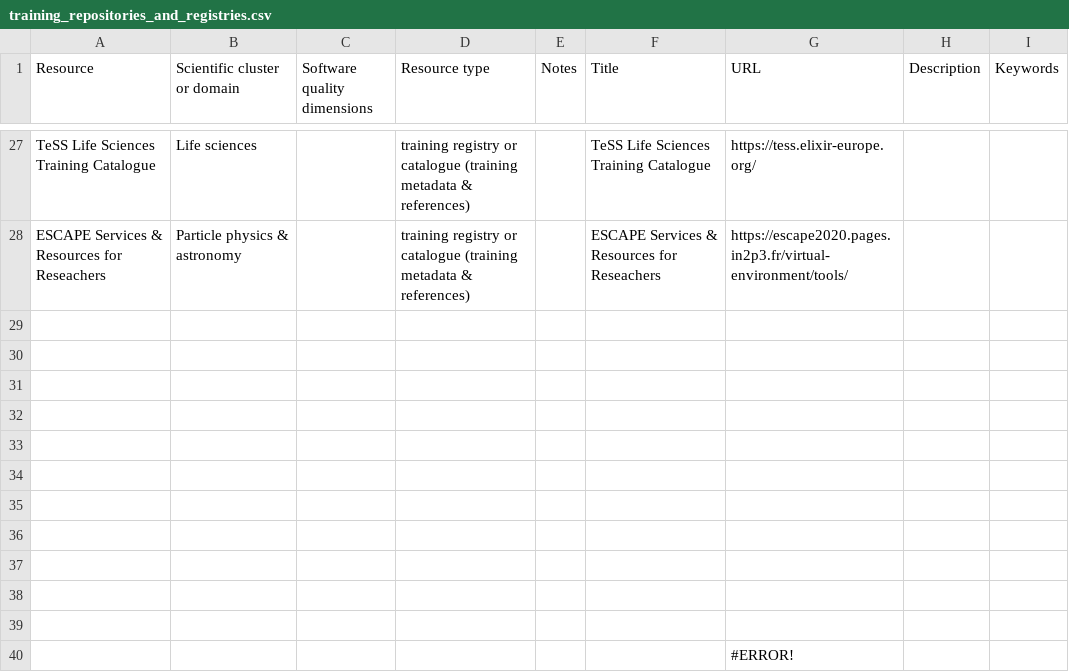
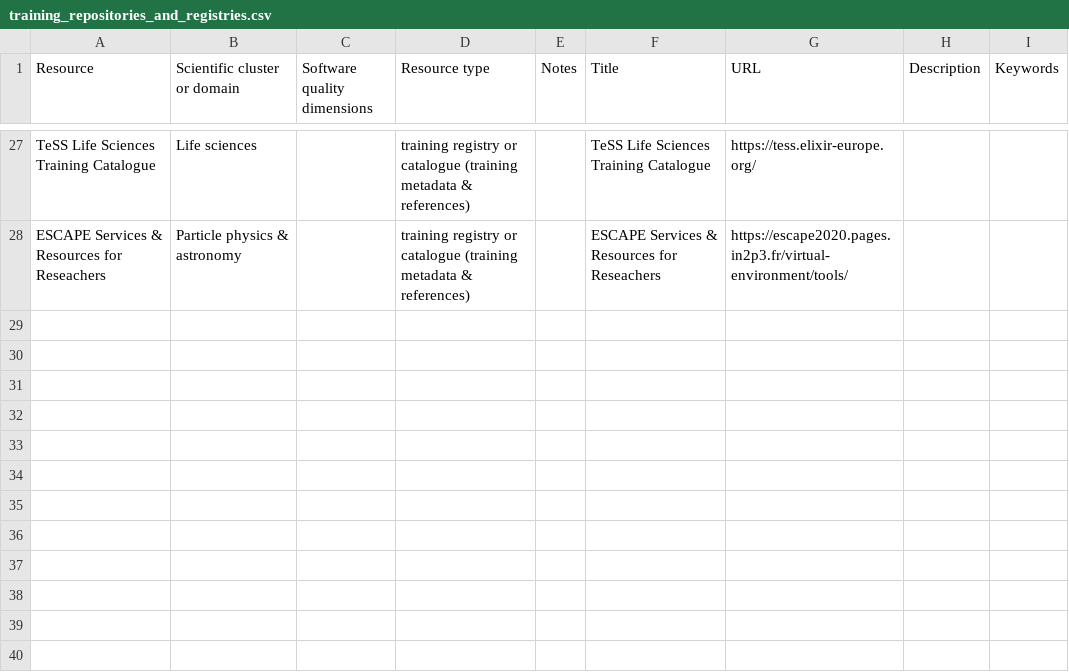
Before and after one commit to kennethrioja/training-everse-rsqkit, a CSV file: csv/training_repositories_and_registries.csv, drawn as a sheet; only a part is shown, gaps mark what is left out.

Commit message:
GitHub Actions: Update JSON

```diff
--- a/csv/training_repositories_and_registries.csv
+++ b/csv/training_repositories_and_registries.csv
@@ -37,13 +37 @@ TeSS Life Sciences Training Catalogue,Life sciences,,training registry or catalo
 ESCAPE Services & Resources for Reseachers,Particle physics & astronomy,,training registry or catalogue (training metadata & references),,ESCAPE Services & Resources for Reseachers,https://escape2020.pages.in2p3.fr/virtual-environment/tools/,,
-,,,,,,,,
-,,,,,,,,
-,,,,,,,,
-,,,,,,,,
-,,,,,,,,
-,,,,,,,,
-,,,,,,,,
-,,,,,,,,
-,,,,,,,,
-,,,,,,,,
-,,,,,,,,
-,,,,,,#ERROR!,,
```
